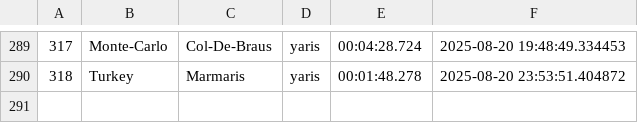
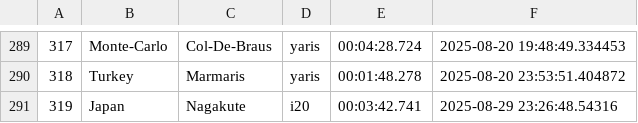
Before and after one commit to Mmathieus/rally-time-tracker, a CSV file: data/wrc9database/history.csv, drawn as a sheet; only a part is shown, gaps mark what is left out.

Commit message:
progress#34 : FCKNG nagakute improved!

```diff
--- a/data/wrc9database/history.csv
+++ b/data/wrc9database/history.csv
@@ -290 +290,2 @@
 318,Turkey,Marmaris,yaris,00:01:48.278,2025-08-20 23:53:51.404872
+319,Japan,Nagakute,i20,00:03:42.741,2025-08-29 23:26:48.54316
```
Also changed, not shown: data/wrc9database/main.csv.
